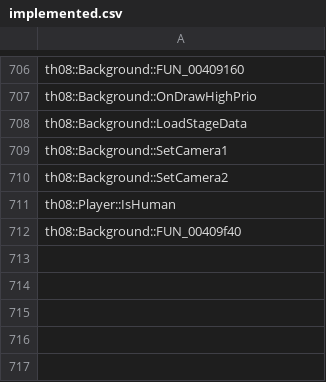
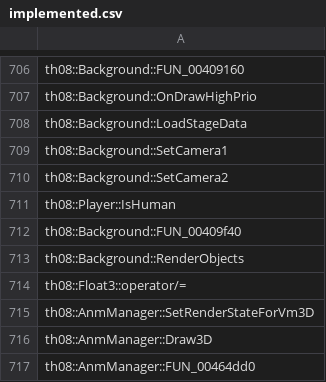
Before and after one commit to N0zoM1z0/th08, a CSV file: config/implemented.csv, drawn as a sheet; only a part is shown, gaps mark what is left out.

```diff
--- a/config/implemented.csv
+++ b/config/implemented.csv
@@ -712 +712,6 @@ th08::Player::IsHuman
 th08::Background::FUN_00409f40
+th08::Background::RenderObjects
+th08::Float3::operator/=
+th08::AnmManager::SetRenderStateForVm3D
+th08::AnmManager::Draw3D
+th08::AnmManager::FUN_00464dd0
```
Also changed, not shown: config/matches.csv, 9 other files.
